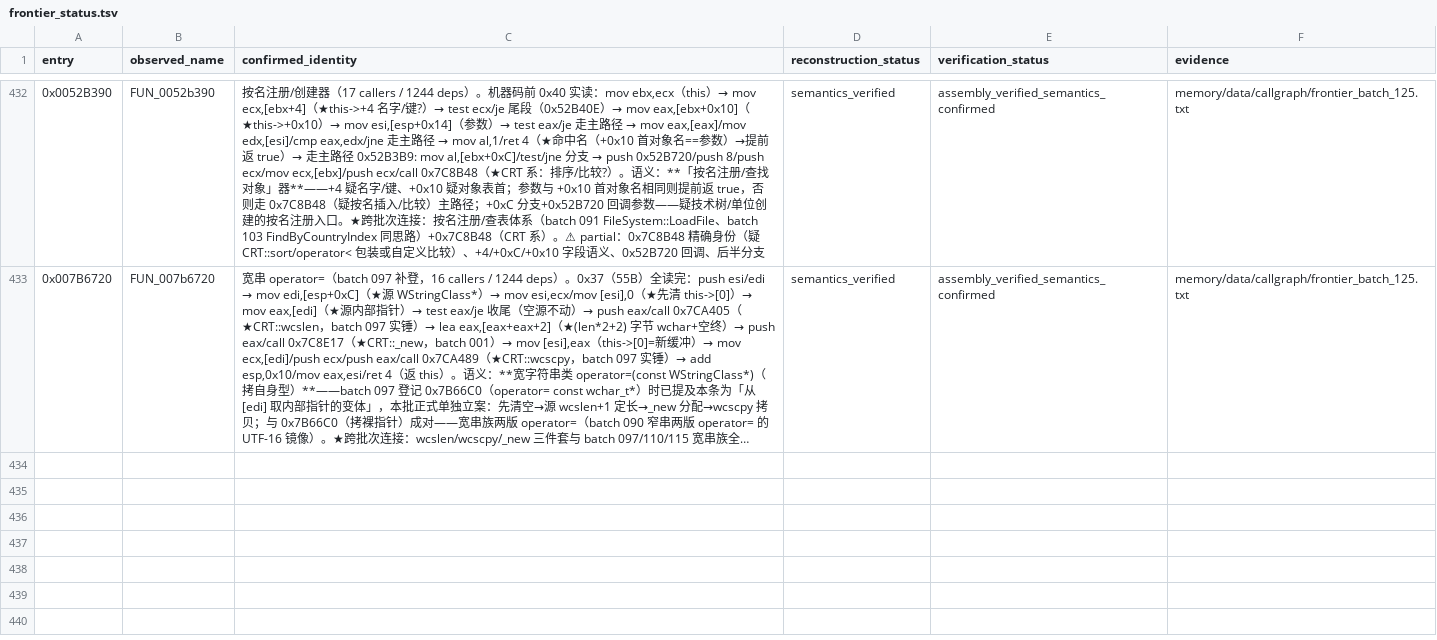
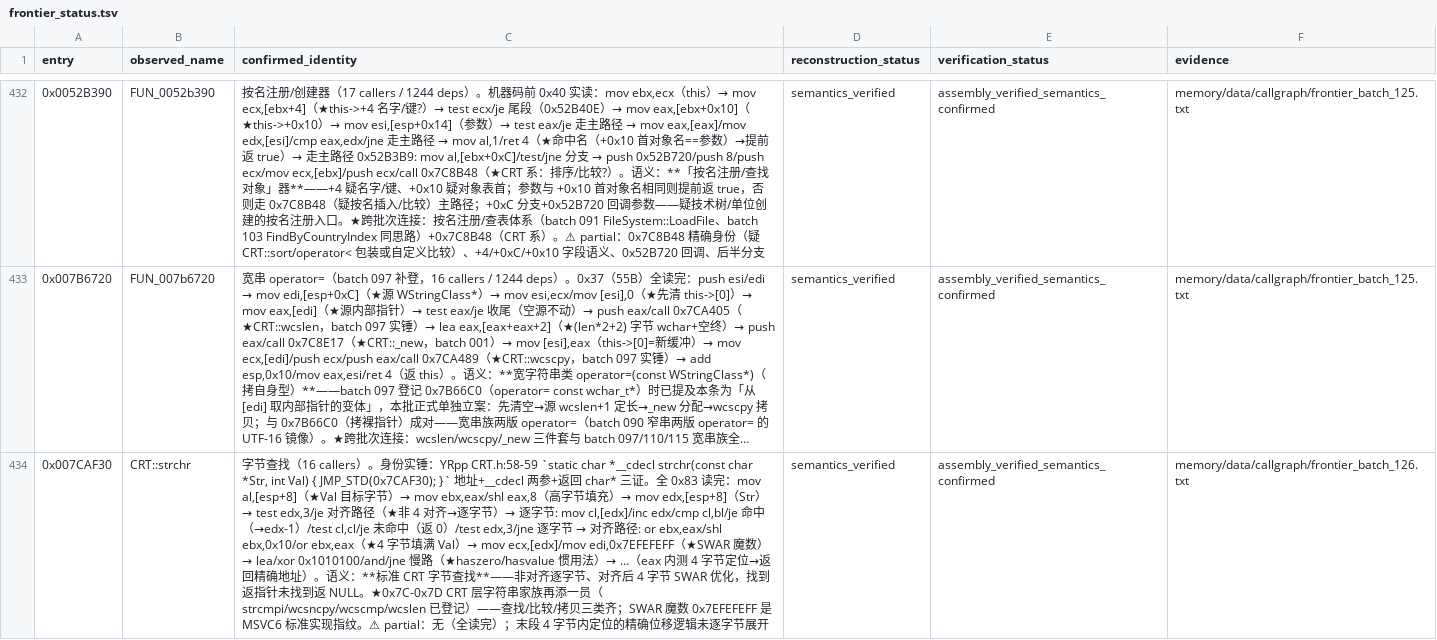
Before and after one commit to PlumBlossomMaid/ra2-reverse-AI, a TSV file: memory/data/callgraph/frontier_status.tsv, drawn as a sheet; only a part is shown, gaps mark what is left out; long unchanged cells end in …; the diff covers the shown part only; the diff names each change by its address in the sheet, - before the commit and + after, or states it on an @@ line.

Commit message:
feat(callgraph): frontier batch 126——CRT::strchr + CRT::wcscat + 消息泵第二实例
承接 batch 125 候选，ranking.tsv unique_callers 降序取 0x7CAF30（16 callers，
CRT 区）、0x7CA45F（16，CRT 区）、0x77F900（17）。prologue 均干净。

0x7CAF30 = CRT::strchr（CRT.h:58-59 实锤）：标准字节查找——非对齐逐字节、
对齐后 4 字节 SWAR 优化（0x7EFEFEFF 魔数=haszero/hasvalue 惯用法），找到返
指针未找到返 NULL。CRT 层字符串家族（strcmpi/wcsncpy/wcscmp/wcslen 已登记）
查找方向补齐。

0x7CA45F = CRT::wcscat（CRT.h:24-25 实锤）：宽字符拼接——先找 Dest 空终止符
再逐 wchar_t（含终止符）拷到其后；紧邻 0x7CA489（=wcscpy，batch 097 实锤）
——宽字符三件套再添 wcscat。

0x77F900 = 消息泵第二实例：与 batch 105 的 0x5D4D50 同族（共享
0x53E770/0xAA0430/[0x7E14BC]/[0x7E14C0] 整套导入槽），先走 batch 107 的
0x532100 门铃、计数++、PeekMessage→Translate→Dispatch 循环上限 0x64；
尾段按 [0xA8B244] GameMode（1/2/3）分支结合时钟/心跳判定。

台账新增 3 条（435 行）。partial 项（SWAR 尾段位移定位、消息泵尾段 GameMode
分支与心跳语义）已在文档与台账显式标注。

```diff
--- a/memory/data/callgraph/frontier_status.tsv
+++ b/memory/data/callgraph/frontier_status.tsv
+row 434: 0x007CAF30 | CRT::strchr | 字节查找（16 callers）。身份实锤：YRpp CRT.h:58-59 `static char *__cdecl strchr(const char *Str, int Val) { JMP_STD(0x7CAF30); }` 地址+__cdecl 两参+返回 char* 三证。全 0x83 读完：mov al,[esp+8]（★Val 目标字节）→ mov ebx,eax/shl eax,8（高字节填充）→ mov edx,[esp+8]（Str）→ test edx,3/je 对齐路径（★非 4 对齐→逐字节）→ 逐字节: mov cl,[edx]/inc edx/cmp cl,bl/je 命中（→edx-1）/test cl,cl/je 未命中（返 0）/test edx,3/jne 逐字节 → 对齐路径: or ebx,eax/shl ebx,0x10/or ebx,eax（★4 字节填满 Val）→ mov ecx,[edx]/mov edi,0x7EFEFEFF（★SWAR 魔数）→ lea/xor 0x1010100/and/jne 慢路（★haszero/hasvalue 惯用法）→ …（eax 内测 4 字节定位→返回精确地址）。语义：**标准 CRT 字节查找**——非对齐逐字节、对齐后 4 字节 SWAR 优化，找到返指针未找到返 NULL。★0x7C-0x7D CRT 层字符串家族再添一员（strcmpi/wcsncpy/wcscmp/wcslen 已登记）——查找/比较/拷贝三类齐；SWAR 魔数 0x7EFEFEFF 是 MSVC6 标准实现指纹。⚠ partial：无（全读完）；末段 4 字节内定位的精确位移逻辑未逐字节展开 | semantics_verified | assembly_verified_semantics_confirmed | memory/data/callgraph/frontier_batch_126.txt
```
Also changed, not shown: 2 added rows elsewhere in this file, 1 other file.
